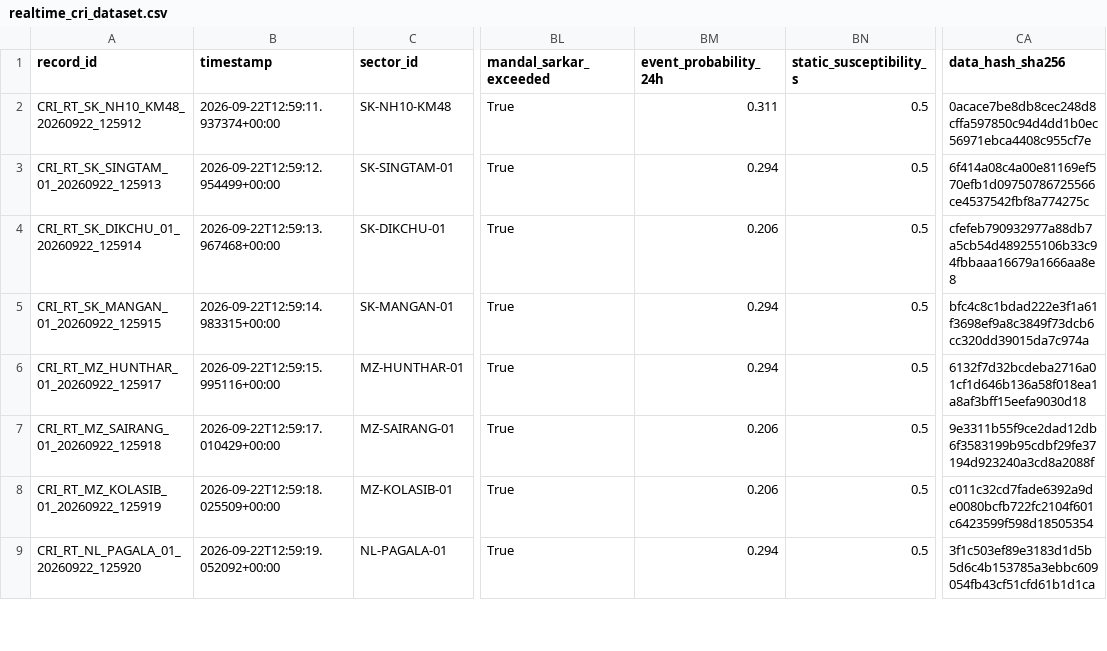
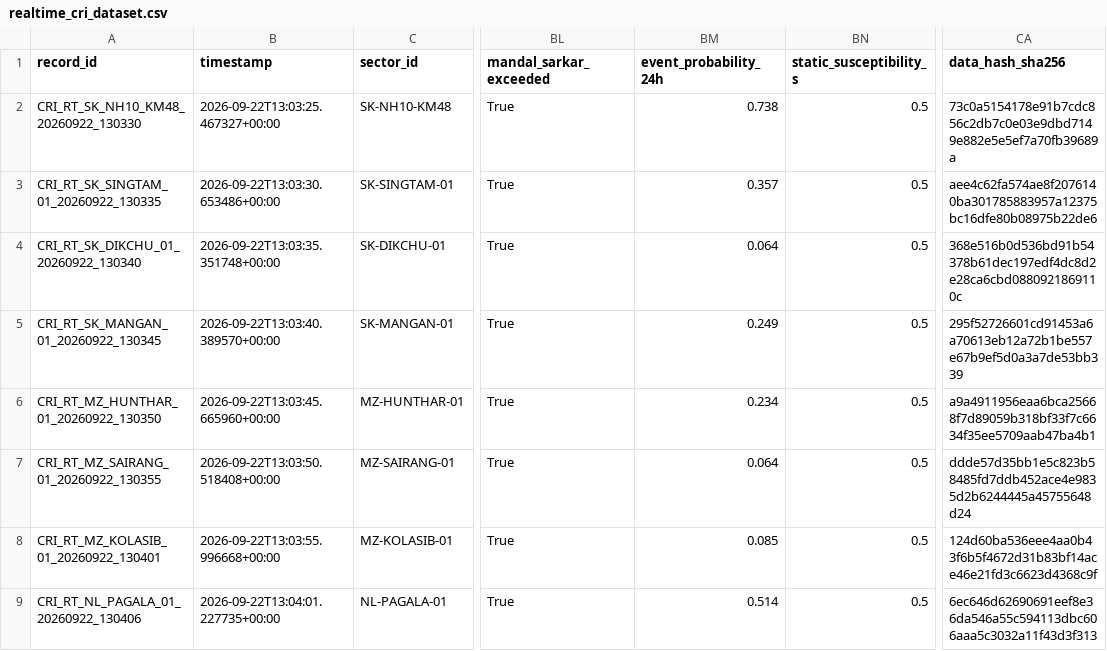
Before and after one commit to dimpu-sashank2008/parvatnetra, a CSV file: data/realtime/realtime_cri_dataset.csv, drawn as a sheet; only a part is shown, gaps mark what is left out; the diff covers the shown part only; the diff names each change by its address in the sheet, - before the commit and + after, or states it on an @@ line.

```diff
--- a/data/realtime/realtime_cri_dataset.csv
+++ b/data/realtime/realtime_cri_dataset.csv
-A2 (record_id): CRI_RT_SK_NH10_KM48_20260922_125912
+A2 (record_id): CRI_RT_SK_NH10_KM48_20260922_130330
-B2 (timestamp): 2026-09-22T12:59:11.937374+00:00
+B2 (timestamp): 2026-09-22T13:03:25.467327+00:00
-BM2 (event_probability_24h): 0.311
+BM2 (event_probability_24h): 0.738
-CA2 (data_hash_sha256): 0acace7be8db8cec248d8cffa597850c94d4dd1b0ec56971ebca4408c955cf7e
+CA2 (data_hash_sha256): 73c0a5154178e91b7cdc856c2db7c0e03e9dbd7149e882e5e5ef7a70fb39689a
-A3 (record_id): CRI_RT_SK_SINGTAM_01_20260922_125913
+A3 (record_id): CRI_RT_SK_SINGTAM_01_20260922_130335
-B3 (timestamp): 2026-09-22T12:59:12.954499+00:00
+B3 (timestamp): 2026-09-22T13:03:30.653486+00:00
-BM3 (event_probability_24h): 0.294
+BM3 (event_probability_24h): 0.357
-CA3 (data_hash_sha256): 6f414a08c4a00e81169ef570efb1d09750786725566ce4537542fbf8a774275c
+CA3 (data_hash_sha256): aee4c62fa574ae8f2076140ba301785883957a12375bc16dfe80b08975b22de6
-A4 (record_id): CRI_RT_SK_DIKCHU_01_20260922_125914
+A4 (record_id): CRI_RT_SK_DIKCHU_01_20260922_130340
-B4 (timestamp): 2026-09-22T12:59:13.967468+00:00
+B4 (timestamp): 2026-09-22T13:03:35.351748+00:00
-BM4 (event_probability_24h): 0.206
+BM4 (event_probability_24h): 0.064
-CA4 (data_hash_sha256): cfefeb790932977a88db7a5cb54d489255106b33c94fbbaaa16679a1666aa8e8
+CA4 (data_hash_sha256): 368e516b0d536bd91b54378b61dec197edf4dc8d2e28ca6cbd0880921869110c
-A5 (record_id): CRI_RT_SK_MANGAN_01_20260922_125915
+A5 (record_id): CRI_RT_SK_MANGAN_01_20260922_130345
-B5 (timestamp): 2026-09-22T12:59:14.983315+00:00
+B5 (timestamp): 2026-09-22T13:03:40.389570+00:00
-BM5 (event_probability_24h): 0.294
+BM5 (event_probability_24h): 0.249
-CA5 (data_hash_sha256): bfc4c8c1bdad222e3f1a61f3698ef9a8c3849f73dcb6cc320dd39015da7c974a
+CA5 (data_hash_sha256): 295f52726601cd91453a6a70613eb12a72b1be557e67b9ef5d0a3a7de53bb339
-A6 (record_id): CRI_RT_MZ_HUNTHAR_01_20260922_125917
+A6 (record_id): CRI_RT_MZ_HUNTHAR_01_20260922_130350
-B6 (timestamp): 2026-09-22T12:59:15.995116+00:00
+B6 (timestamp): 2026-09-22T13:03:45.665960+00:00
-BM6 (event_probability_24h): 0.294
+BM6 (event_probability_24h): 0.234
-CA6 (data_hash_sha256): 6132f7d32bcdeba2716a01cf1d646b136a58f018ea1a8af3bff15eefa9030d18
+CA6 (data_hash_sha256): a9a4911956eaa6bca25668f7d89059b318bf33f7c6634f35ee5709aab47ba4b1
-A7 (record_id): CRI_RT_MZ_SAIRANG_01_20260922_125918
+A7 (record_id): CRI_RT_MZ_SAIRANG_01_20260922_130355
-B7 (timestamp): 2026-09-22T12:59:17.010429+00:00
+B7 (timestamp): 2026-09-22T13:03:50.518408+00:00
-BM7 (event_probability_24h): 0.206
+BM7 (event_probability_24h): 0.064
-CA7 (data_hash_sha256): 9e3311b55f9ce2dad12db6f3583199b95cdbf29fe37194d923240a3cd8a2088f
+CA7 (data_hash_sha256): ddde57d35bb1e5c823b58485fd7ddb452ace4e9835d2b6244445a45755648d24
-A8 (record_id): CRI_RT_MZ_KOLASIB_01_20260922_125919
+A8 (record_id): CRI_RT_MZ_KOLASIB_01_20260922_130401
-B8 (timestamp): 2026-09-22T12:59:18.025509+00:00
+B8 (timestamp): 2026-09-22T13:03:55.996668+00:00
-BM8 (event_probability_24h): 0.206
+BM8 (event_probability_24h): 0.085
-CA8 (data_hash_sha256): c011c32cd7fade6392a9de0080bcfb722fc2104f601c6423599f598d18505354
+CA8 (data_hash_sha256): 124d60ba536eee4aa0b43f6b5f4672d31b83bf14ace46e21fd3c6623d4368c9f
-A9 (record_id): CRI_RT_NL_PAGALA_01_20260922_125920
+A9 (record_id): CRI_RT_NL_PAGALA_01_20260922_130406
-B9 (timestamp): 2026-09-22T12:59:19.052092+00:00
+B9 (timestamp): 2026-09-22T13:04:01.227735+00:00
-BM9 (event_probability_24h): 0.294
+BM9 (event_probability_24h): 0.514
-CA9 (data_hash_sha256): 3f1c503ef89e3183d1d5b5d6c4b153785a3ebbc609054fb43cf51cfd61b1d1ca
+CA9 (data_hash_sha256): 6ec646d62690691eef8e36da546a55c594113dbc606aaa5c3032a11f43d3f313
```
Also changed, not shown: 48 edited cells elsewhere in this file, 18 other files.
